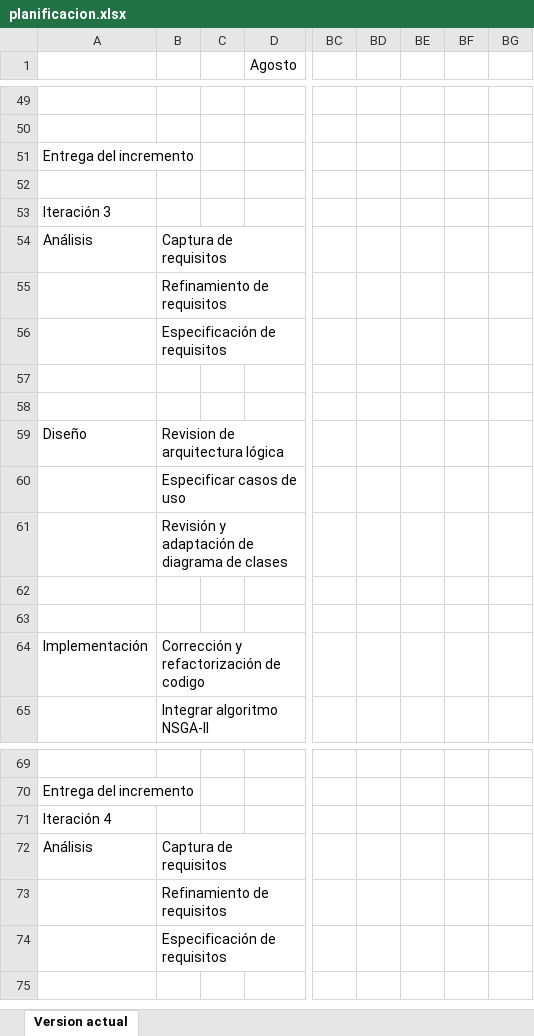
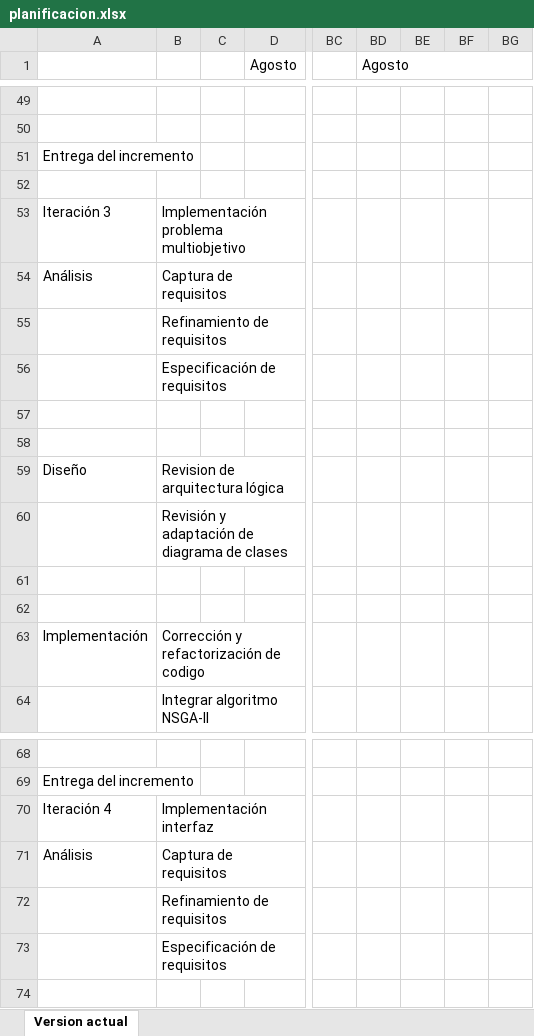
Before and after one commit to gsanhuezafuentes/ProyectoDeMemoria, an Excel workbook: planificacion/planificacion.xlsx, sheet Version actual, drawn as a sheet; only a part is shown, gaps mark what is left out; values as stored, in another font and other column widths than the file's, no cell formats; removed rows and columns are numbered as before the commit, all else as after; rows hold the shown columns only; the diff covers the shown part only; the diff names each change by its address in the sheet, - before the commit and + after, or states it on an @@ line.

```diff
--- a/planificacion/planificacion.xlsx (sheet Version actual)
+++ b/planificacion/planificacion.xlsx (sheet Version actual)
-BD1: (empty)
+BD1: Agosto
+BD1:BG1 merged
-B53: (empty)
+B53: Implementación problema multiobjetivo
-row 60:  | Especificar casos de uso
-B70: (empty)
+B70: Implementación interfaz
```
Also changed, not shown: 27 added rows, 2 removed rows and 9 edited cells elsewhere in this sheet, cell formats, 22 other files.
